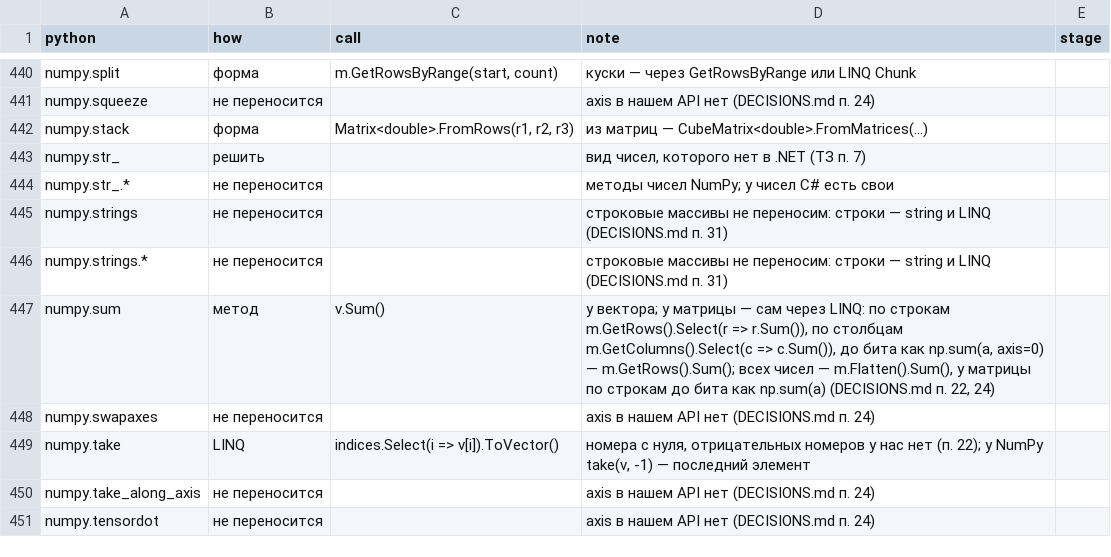
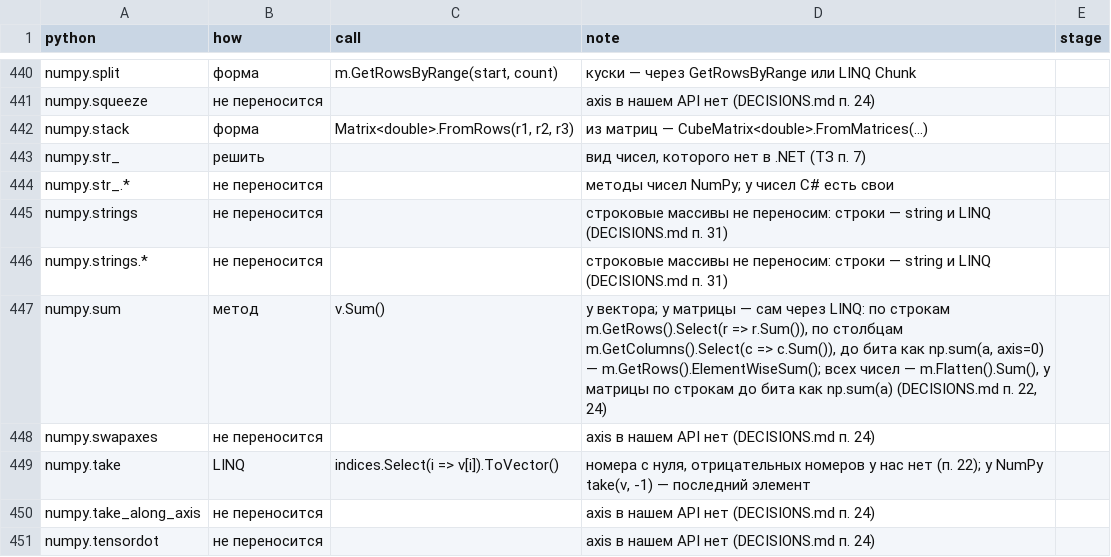
Before and after one commit to artemus-tech/dot_saxs, a CSV file: tools/names/placement.csv, drawn as a sheet; only a part is shown, gaps mark what is left out.

```diff
--- a/tools/names/placement.csv
+++ b/tools/names/placement.csv
@@ -446,3 +446,3 @@ numpy.strings,не переносится,,строковые массивы н
 numpy.strings.*,не переносится,,строковые массивы не переносим: строки — string и LINQ (DECISIONS.md п. 31),
-numpy.sum,метод,v.Sum(),"у вектора; у матрицы — сам через LINQ: по строкам m.GetRows().Select(r => r.Sum()), по столбцам m.GetColumns().Select(c => c.Sum()), до бита как np.sum(a, axis=0) — m.GetRows().Sum(); всех чисел — m.Flatten().Sum(), у матрицы по строкам до бита как np.sum(a) (DECISIONS.md п. 22, 24)",
+numpy.sum,метод,v.Sum(),"у вектора; у матрицы — сам через LINQ: по строкам m.GetRows().Select(r => r.Sum()), по столбцам m.GetColumns().Select(c => c.Sum()), до бита как np.sum(a, axis=0) — m.GetRows().ElementWiseSum(); всех чисел — m.Flatten().Sum(), у матрицы по строкам до бита как np.sum(a) (DECISIONS.md п. 22, 24)",
 numpy.swapaxes,не переносится,,axis в нашем API нет (DECISIONS.md п. 24),
```
Also changed, not shown: 5 other files.
